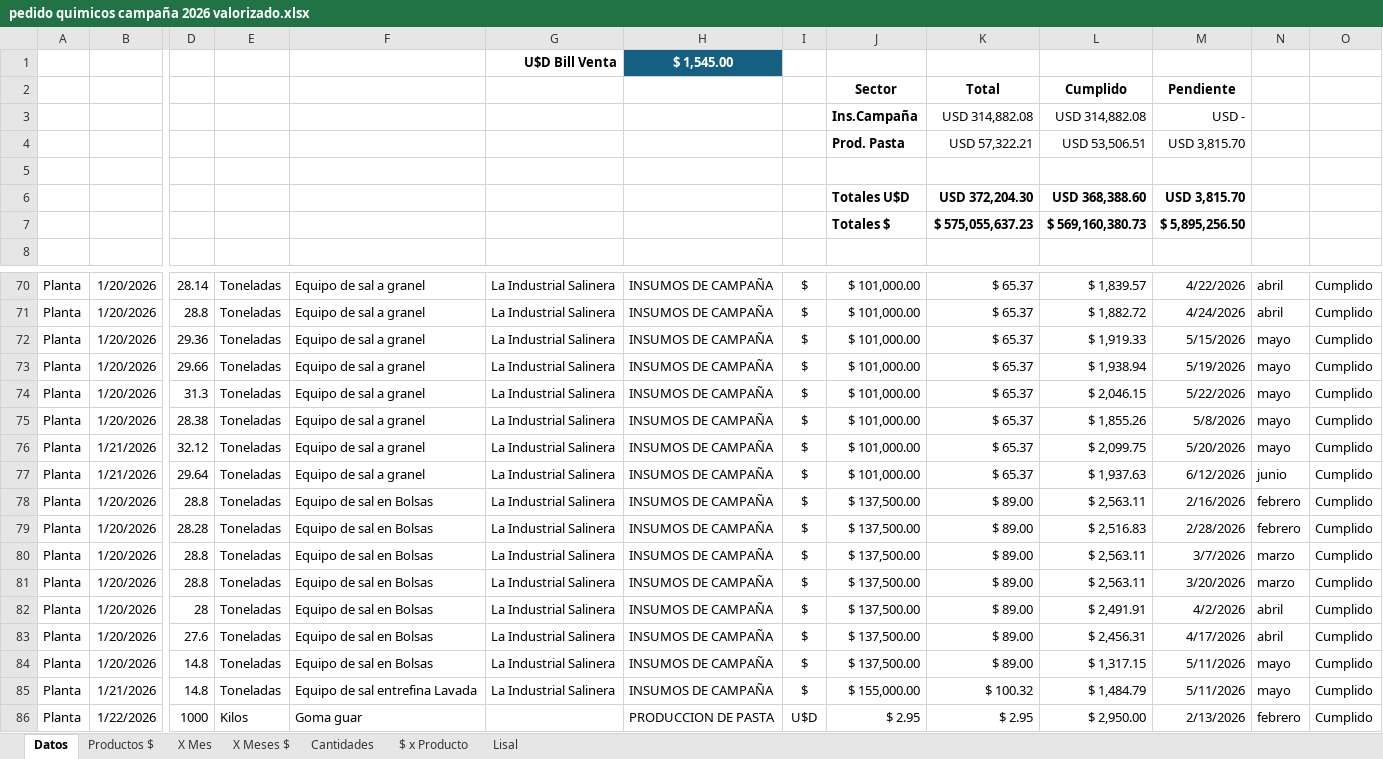
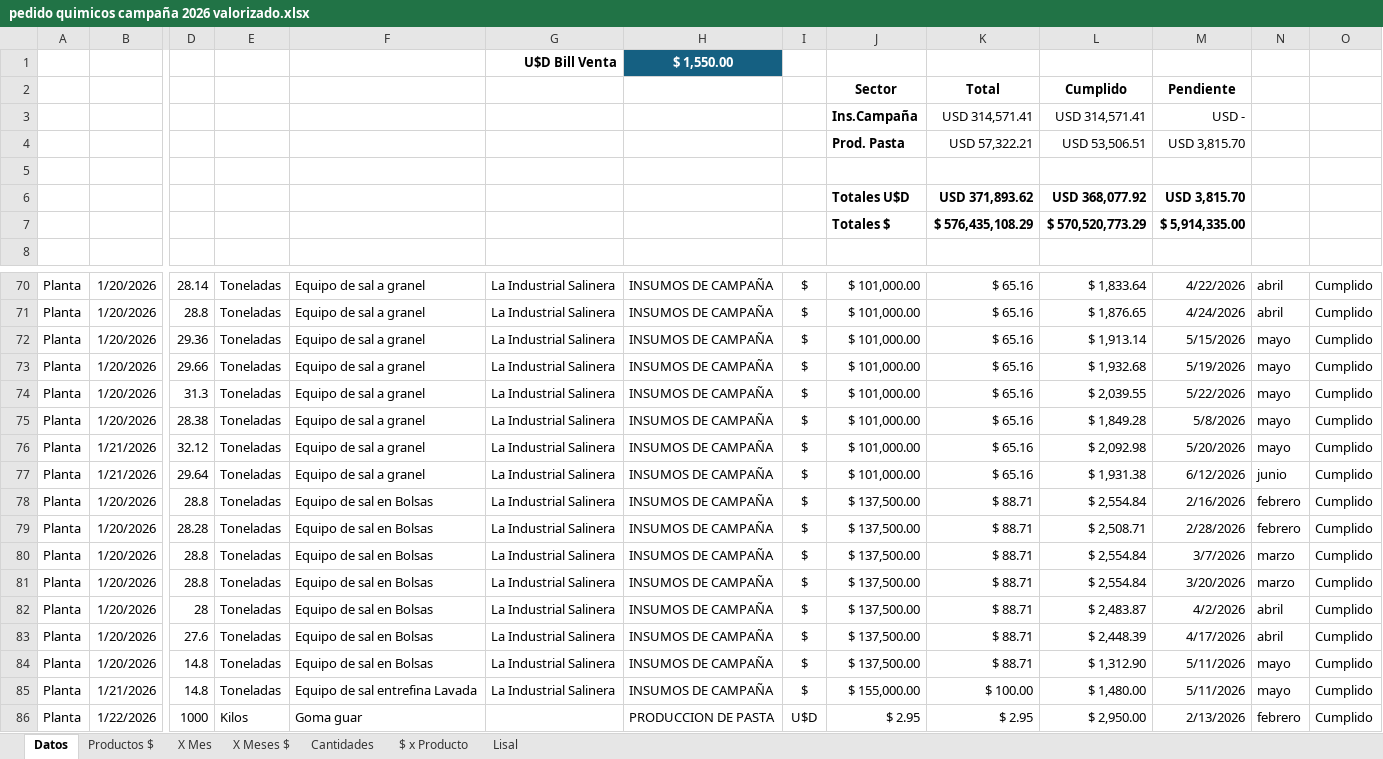
Before and after one commit to Ale-pogo/dashboard-fincalaseis, an Excel workbook: public/data/pedido quimicos campaña 2026 valorizado.xlsx, sheet Datos, drawn as a sheet; only a part is shown, gaps mark what is left out; values as stored, in another font and other column widths than the file's, no borders; charts and pictures and conditional formats and table styles not drawn; removed rows and columns are numbered as before the commit, all else as after; rows hold the shown columns only; the diff covers the shown part only; the diff names each change by its address in the sheet, - before the commit and + after, or states it on an @@ line.

```diff
--- a/public/data/pedido quimicos campaña 2026 valorizado.xlsx (sheet Datos)
+++ b/public/data/pedido quimicos campaña 2026 valorizado.xlsx (sheet Datos)
-H1: $ 1,545.00
+H1: $ 1,550.00
-K3: USD 314,882.08
+K3: USD 314,571.41
-L3: USD 314,882.08
+L3: USD 314,571.41
-K6: USD 372,204.30
+K6: USD 371,893.62
-L6: USD 368,388.60
+L6: USD 368,077.92
-row 7:  |  |  |  |  |  |  |  | Totales $ | $ 575,055,637.23 | $ 569,160,380.73 | $ 5,895,256.50
+row 7:  |  |  |  |  |  |  |  | Totales $ | $ 576,435,108.29 | $ 570,520,773.29 | $ 5,914,335.00
-K70:K77: $ 65.37
+K70:K77: $ 65.16
-L70: $ 1,839.57
+L70: $ 1,833.64
-L71: $ 1,882.72
+L71: $ 1,876.65
-L72: $ 1,919.33
+L72: $ 1,913.14
-L73: $ 1,938.94
+L73: $ 1,932.68
-L74: $ 2,046.15
+L74: $ 2,039.55
-L75: $ 1,855.26
+L75: $ 1,849.28
-L76: $ 2,099.75
+L76: $ 2,092.98
-L77: $ 1,937.63
+L77: $ 1,931.38
-K78:K84: $ 89.00
+K78:K84: $ 88.71
-L78: $ 2,563.11
+L78: $ 2,554.84
-L79: $ 2,516.83
+L79: $ 2,508.71
-L80:L81: $ 2,563.11
+L80:L81: $ 2,554.84
-L82: $ 2,491.91
+L82: $ 2,483.87
-L83: $ 2,456.31
+L83: $ 2,448.39
-L84: $ 1,317.15
+L84: $ 1,312.90
-K85: $ 100.32
+K85: $ 100.00
-L85: $ 1,484.79
+L85: $ 1,480.00
```
Also changed, not shown: 59 edited cells elsewhere in this sheet, charts or pictures, 2 other files.
